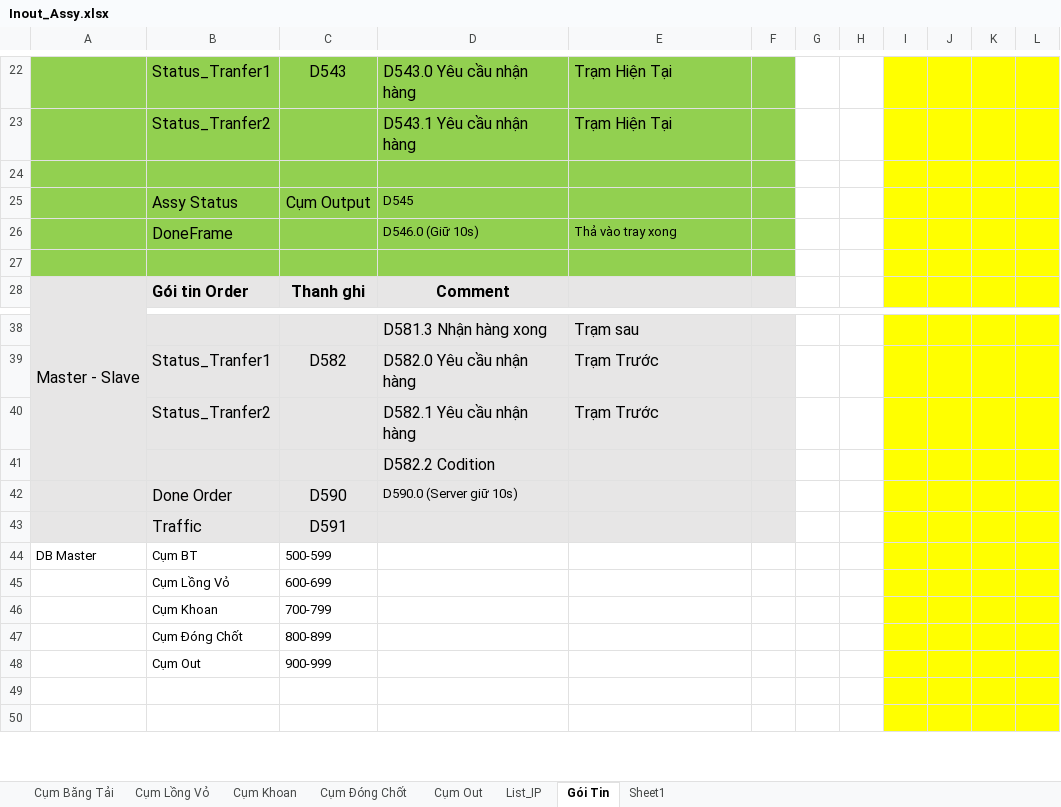
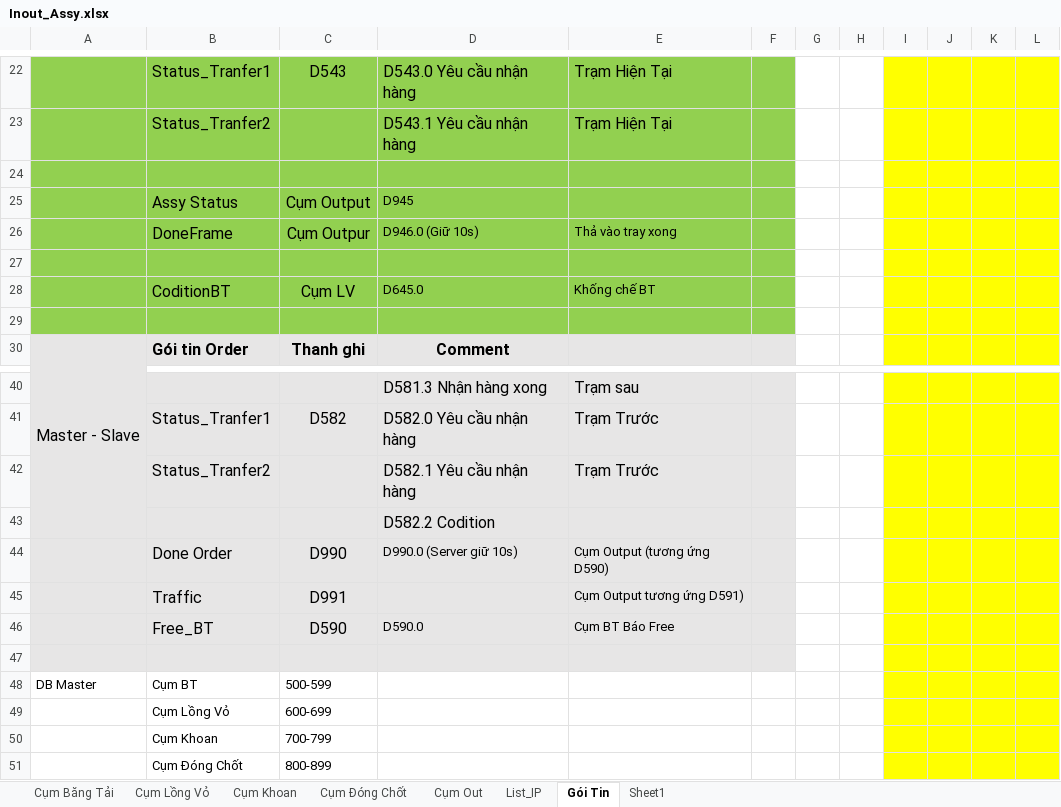
Before and after one commit to buiminhduc23011/Assy-System, an Excel workbook: Document/Inout_Assy.xlsx, sheet Gói Tin, drawn as a sheet; only a part is shown, gaps mark what is left out; the shorter side is filled out with more unchanged rows; values as stored, in another font and other column widths than the file's, no borders; addresses are those after the commit; the diff names each change by its address in the sheet, - before the commit and + after, or states it on an @@ line.

```diff
--- a/Document/Inout_Assy.xlsx (sheet Gói Tin)
+++ b/Document/Inout_Assy.xlsx (sheet Gói Tin)
-D25: D545
+D25: D945
-C26: (empty)
+C26: Cụm Outpur
-D26: D546.0 (Giữ 10s)
+D26: D946.0 (Giữ 10s)
+row 27: (empty)
+row 28:  | CoditionBT | Cụm LV | D645.0 | Khống chế BT
-C44: D590
+C44: D990
-D44: D590.0 (Server giữ 10s)
+D44: D990.0 (Server giữ 10s)
-E44: (empty)
+E44: Cụm Output (tương ứng D590)
+row 45:  | Traffic | D991 |  | Cụm Output tương ứng D591)
+row 46:  | Free_BT | D590 | D590.0 | Cụm BT Báo Free
-row 47:  | Traffic | D591
+row 47: (empty)
```
Also changed, not shown: 29 other files.
